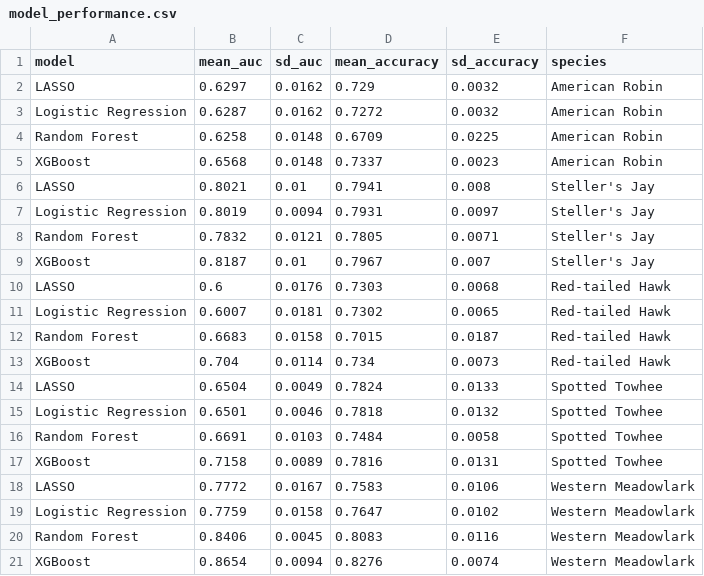
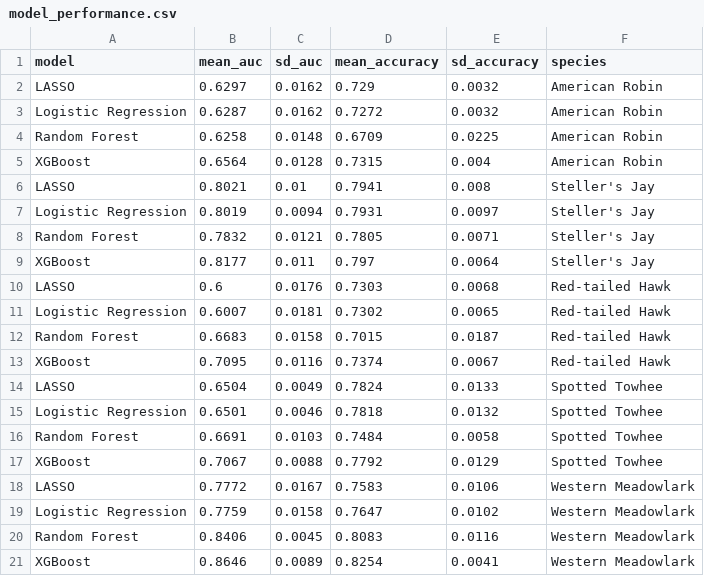
Before and after one commit to wtung7/ISYE7640-Project-Bird-Watching, a CSV file: model_outputs/model_performance.csv, drawn as a sheet; removed rows and columns are numbered as before the commit, all else as after; the diff names each change by its address in the sheet, - before the commit and + after, or states it on an @@ line.

```diff
--- a/model_outputs/model_performance.csv
+++ b/model_outputs/model_performance.csv
-row 5: XGBoost | 0.6568 | 0.0148 | 0.7337 | 0.0023 | American Robin
+row 5: XGBoost | 0.6564 | 0.0128 | 0.7315 | 0.004 | American Robin
-row 9: XGBoost | 0.8187 | 0.01 | 0.7967 | 0.007 | Steller's Jay
+row 9: XGBoost | 0.8177 | 0.011 | 0.797 | 0.0064 | Steller's Jay
-row 13: XGBoost | 0.704 | 0.0114 | 0.734 | 0.0073 | Red-tailed Hawk
+row 13: XGBoost | 0.7095 | 0.0116 | 0.7374 | 0.0067 | Red-tailed Hawk
-row 17: XGBoost | 0.7158 | 0.0089 | 0.7816 | 0.0131 | Spotted Towhee
+row 17: XGBoost | 0.7067 | 0.0088 | 0.7792 | 0.0129 | Spotted Towhee
-row 21: XGBoost | 0.8654 | 0.0094 | 0.8276 | 0.0074 | Western Meadowlark
+row 21: XGBoost | 0.8646 | 0.0089 | 0.8254 | 0.0041 | Western Meadowlark
```
Also changed, not shown: model_outputs/feature_importance.csv, model_outputs/shap_importance.csv, 14 other files.
